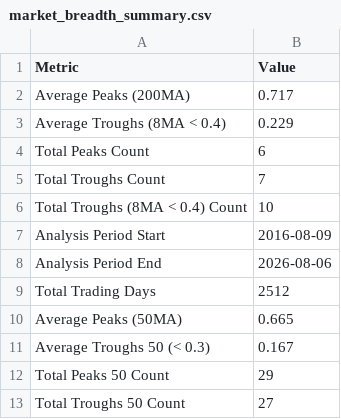
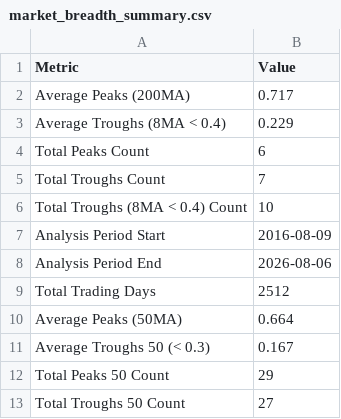
Before and after one commit to YONGJINSONG/market, a CSV file: data/breadth/market_breadth_summary.csv, drawn as a sheet.

```diff
--- a/data/breadth/market_breadth_summary.csv
+++ b/data/breadth/market_breadth_summary.csv
@@ -9,3 +9,3 @@ Analysis Period End,2026-08-06
 Total Trading Days,2512
-Average Peaks (50MA),0.665
+Average Peaks (50MA),0.664
 Average Troughs 50 (< 0.3),0.167
```
Also changed, not shown: 7 other files.
